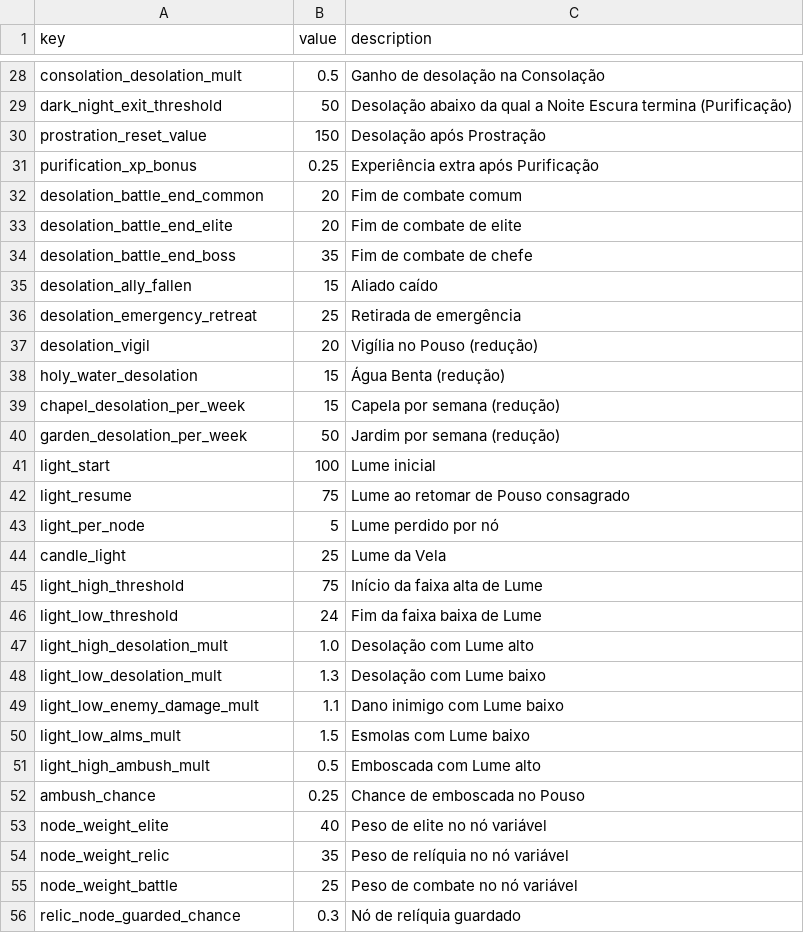
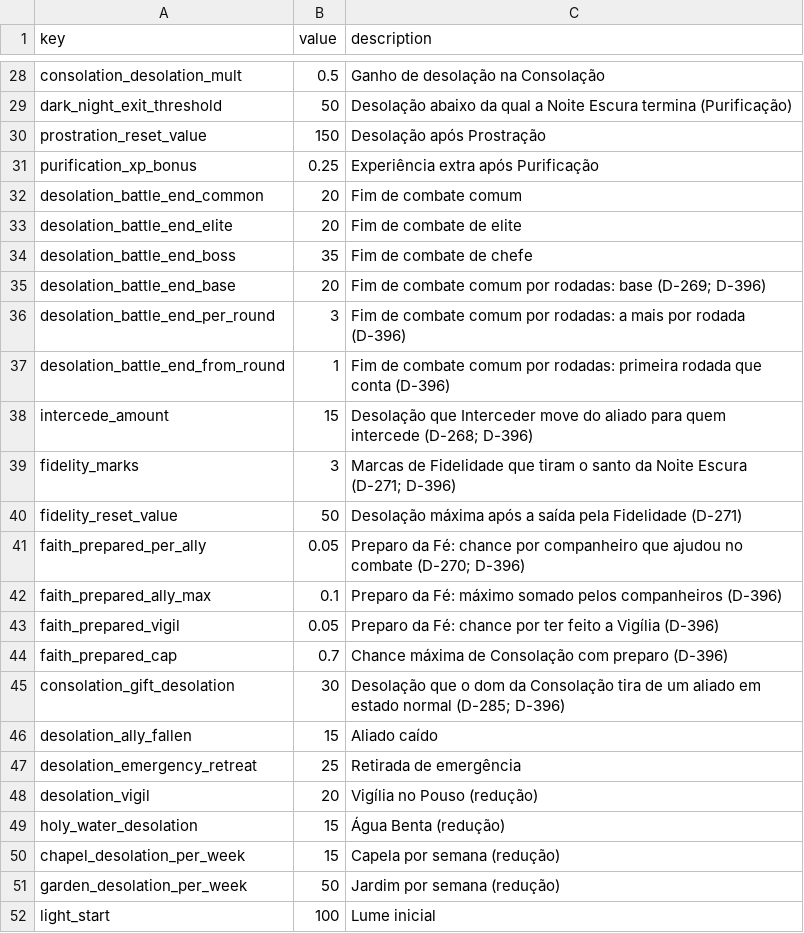
Before and after one commit to alnsouza90/Ad-Inferos---RPG, a CSV file: docs/balance/constants.csv, drawn as a sheet; only a part is shown, gaps mark what is left out; the shorter side is filled out with more unchanged rows; the diff names each change by its address in the sheet, - before the commit and + after, or states it on an @@ line.

```diff
--- a/docs/balance/constants.csv
+++ b/docs/balance/constants.csv
+row 35: desolation_battle_end_base | 20 | Fim de combate comum por rodadas: base (D-269; D-396)
+row 36: desolation_battle_end_per_round | 3 | Fim de combate comum por rodadas: a mais por rodada (D-396)
+row 37: desolation_battle_end_from_round | 1 | Fim de combate comum por rodadas: primeira rodada que conta (D-396)
+row 38: intercede_amount | 15 | Desolação que Interceder move do aliado para quem intercede (D-268; D-396)
+row 39: fidelity_marks | 3 | Marcas de Fidelidade que tiram o santo da Noite Escura (D-271; D-396)
+row 40: fidelity_reset_value | 50 | Desolação máxima após a saída pela Fidelidade (D-271)
+row 41: faith_prepared_per_ally | 0.05 | Preparo da Fé: chance por companheiro que ajudou no combate (D-270; D-396)
+row 42: faith_prepared_ally_max | 0.1 | Preparo da Fé: máximo somado pelos companheiros (D-396)
+row 43: faith_prepared_vigil | 0.05 | Preparo da Fé: chance por ter feito a Vigília (D-396)
+row 44: faith_prepared_cap | 0.7 | Chance máxima de Consolação com preparo (D-396)
+row 45: consolation_gift_desolation | 30 | Desolação que o dom da Consolação tira de um aliado em estado normal (D-285; D-396)
```
Also changed, not shown: docs/balance/ui_text.csv, 24 other files.
